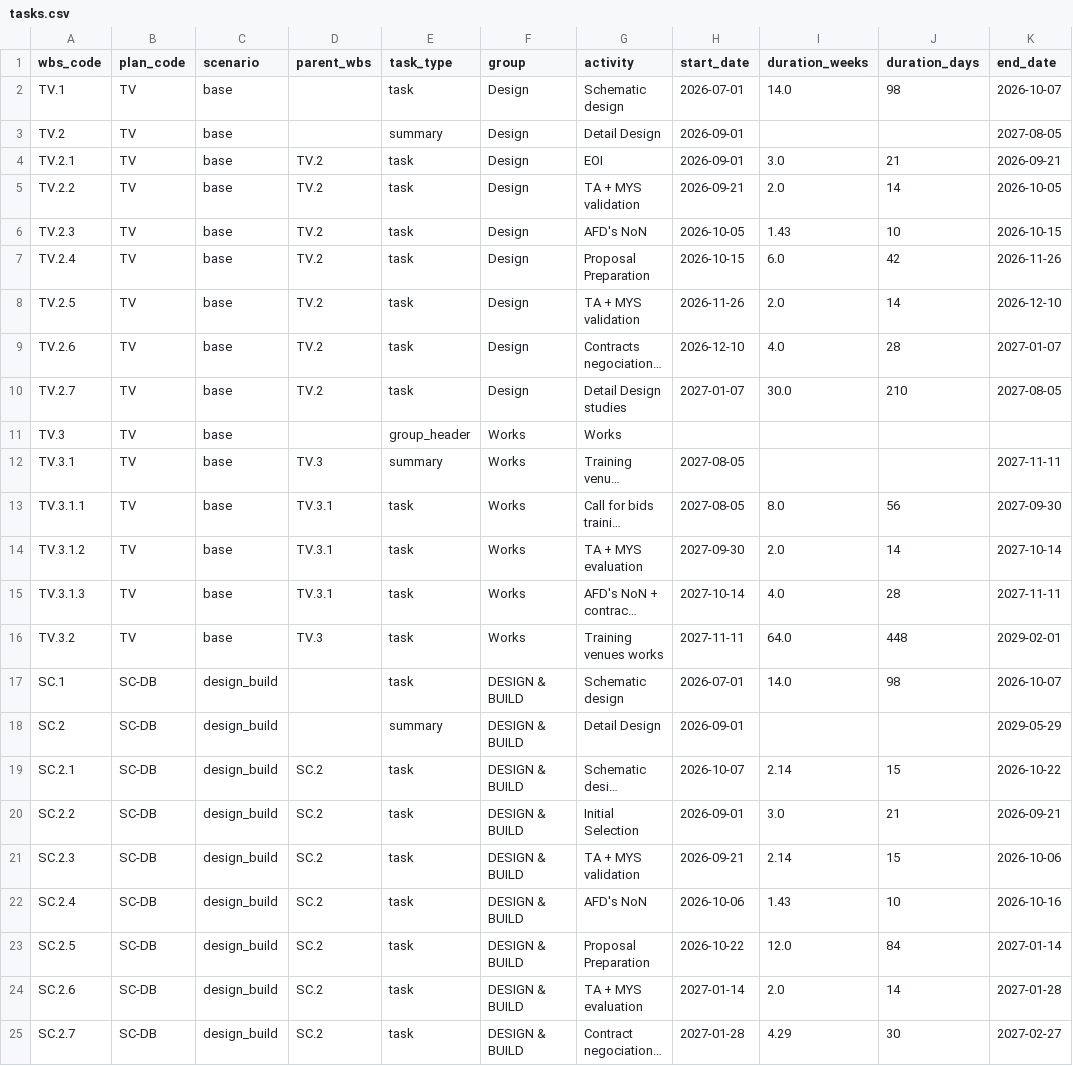
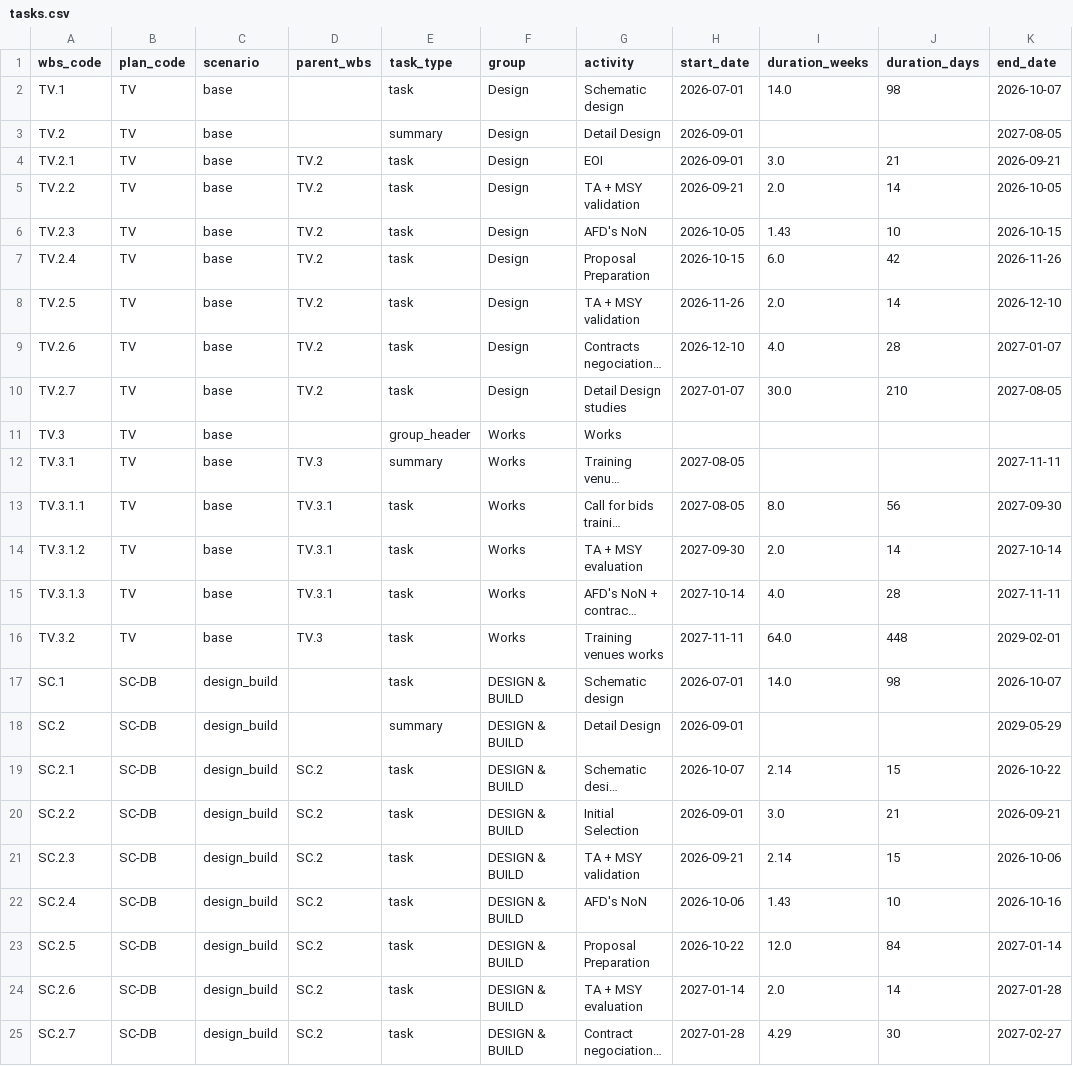
Before and after one commit to Assemblage-Ingenierie/MG2030, a CSV file: seed/tasks.csv, drawn as a sheet; only a part is shown; long unchanged cells end in …; the diff names each change by its address in the sheet, - before the commit and + after, or states it on an @@ line.

```diff
--- a/seed/tasks.csv
+++ b/seed/tasks.csv
-G5 (activity): TA + MYS validation
+G5 (activity): TA + MSY validation
-G8 (activity): TA + MYS validation
+G8 (activity): TA + MSY validation
-G14 (activity): TA + MYS evaluation
+G14 (activity): TA + MSY evaluation
-G21 (activity): TA + MYS validation
+G21 (activity): TA + MSY validation
-G24 (activity): TA + MYS evaluation
+G24 (activity): TA + MSY evaluation
```
Also changed, not shown: seed/contracts.csv, seed/excluded_rows.csv, 36 other files.
